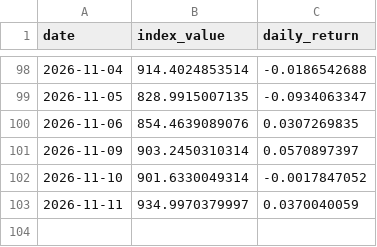
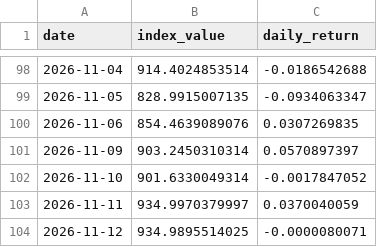
Before and after one commit to Riccard0631/rp-ai-infrastructure-30-index, a CSV file: history.csv, drawn as a sheet; only a part is shown, gaps mark what is left out.

```diff
--- a/history.csv
+++ b/history.csv
@@ -103 +103,2 @@ date,index_value,daily_return
 2026-11-11,934.9970379997,0.0370040059
+2026-11-12,934.9895514025,-0.0000080071
```
Also changed, not shown: backtest_history.csv, 4 other files.
